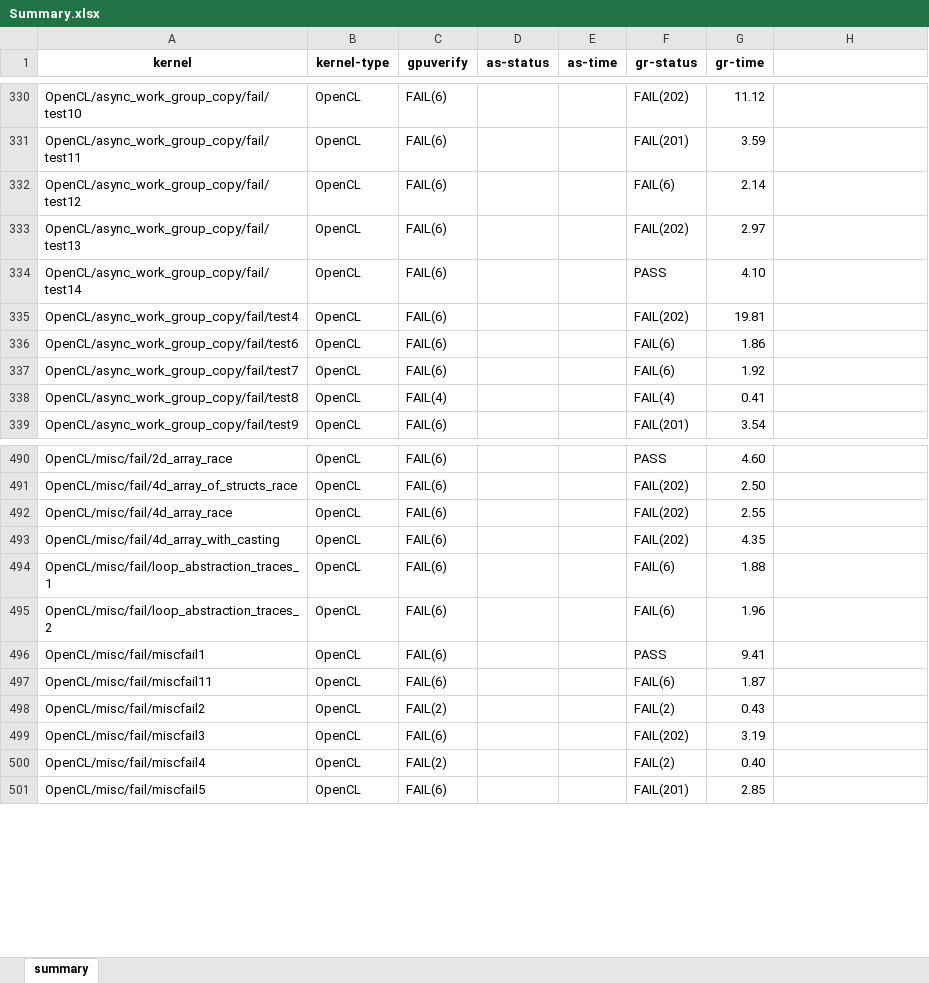
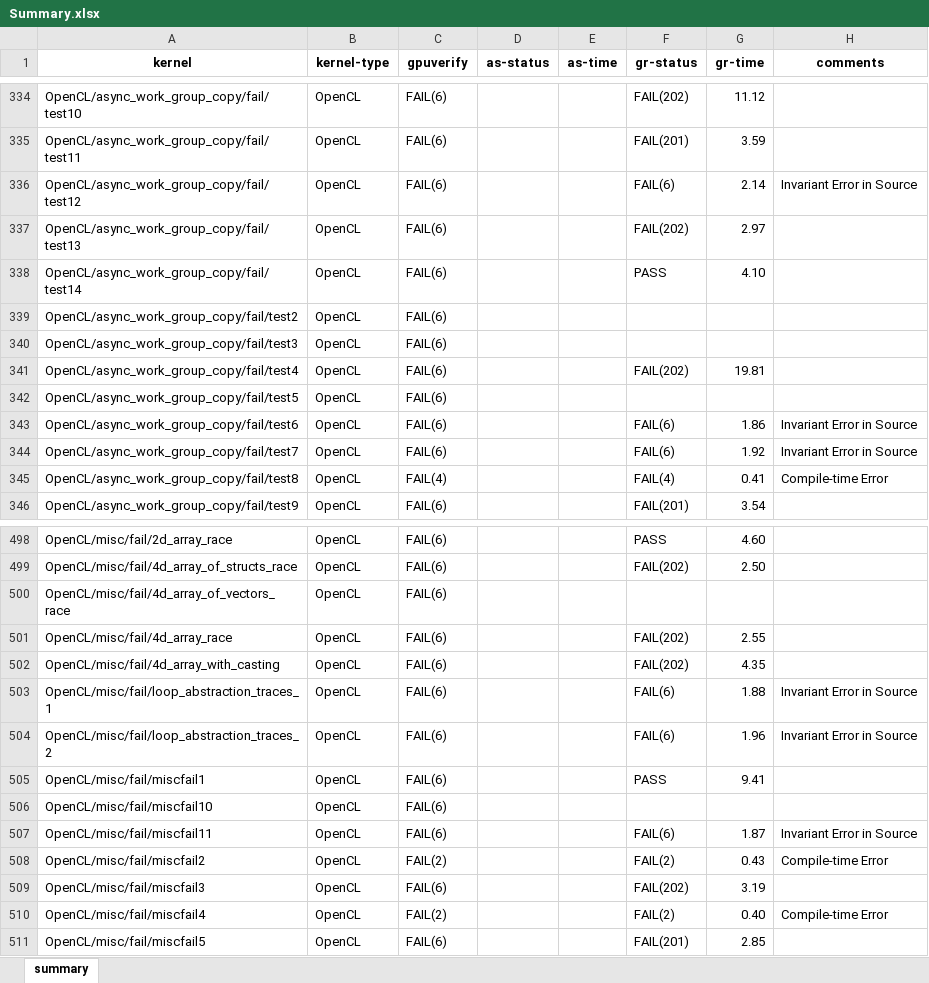
Before and after one commit to cs17resch01003/gpurepair, an Excel workbook: Toolchain/gpurepair-logs/Summary.xlsx, sheet summary, drawn as a sheet; only a part is shown, gaps mark what is left out; values as stored, in another font and other column widths than the file's, no borders; addresses are those after the commit; the diff covers the shown part only; the diff names each change by its address in the sheet, - before the commit and + after, or states it on an @@ line.

```diff
--- a/Toolchain/gpurepair-logs/Summary.xlsx (sheet summary)
+++ b/Toolchain/gpurepair-logs/Summary.xlsx (sheet summary)
-H1: (empty)
+H1: comments
-H336 (comments): (empty)
+H336 (comments): Invariant Error in Source
+row 339: OpenCL/async_work_group_copy/fail/test2 | OpenCL | FAIL(6)
+row 340: OpenCL/async_work_group_copy/fail/test3 | OpenCL | FAIL(6)
+row 342: OpenCL/async_work_group_copy/fail/test5 | OpenCL | FAIL(6)
-H343:H344 (comments): (empty)
+H343:H344 (comments): Invariant Error in Source
-H345 (comments): (empty)
+H345 (comments): Compile-time Error
+row 500: OpenCL/misc/fail/4d_array_of_vectors_race | OpenCL | FAIL(6)
-H503:H504 (comments): (empty)
+H503:H504 (comments): Invariant Error in Source
+row 506: OpenCL/misc/fail/miscfail10 | OpenCL | FAIL(6)
-H507 (comments): (empty)
+H507 (comments): Invariant Error in Source
-H508 (comments): (empty)
+H508 (comments): Compile-time Error
-H510 (comments): (empty)
+H510 (comments): Compile-time Error
```
Also changed, not shown: 10 added rows and 53 edited cells elsewhere in this sheet, formulas that keep their value, 1 other file.
